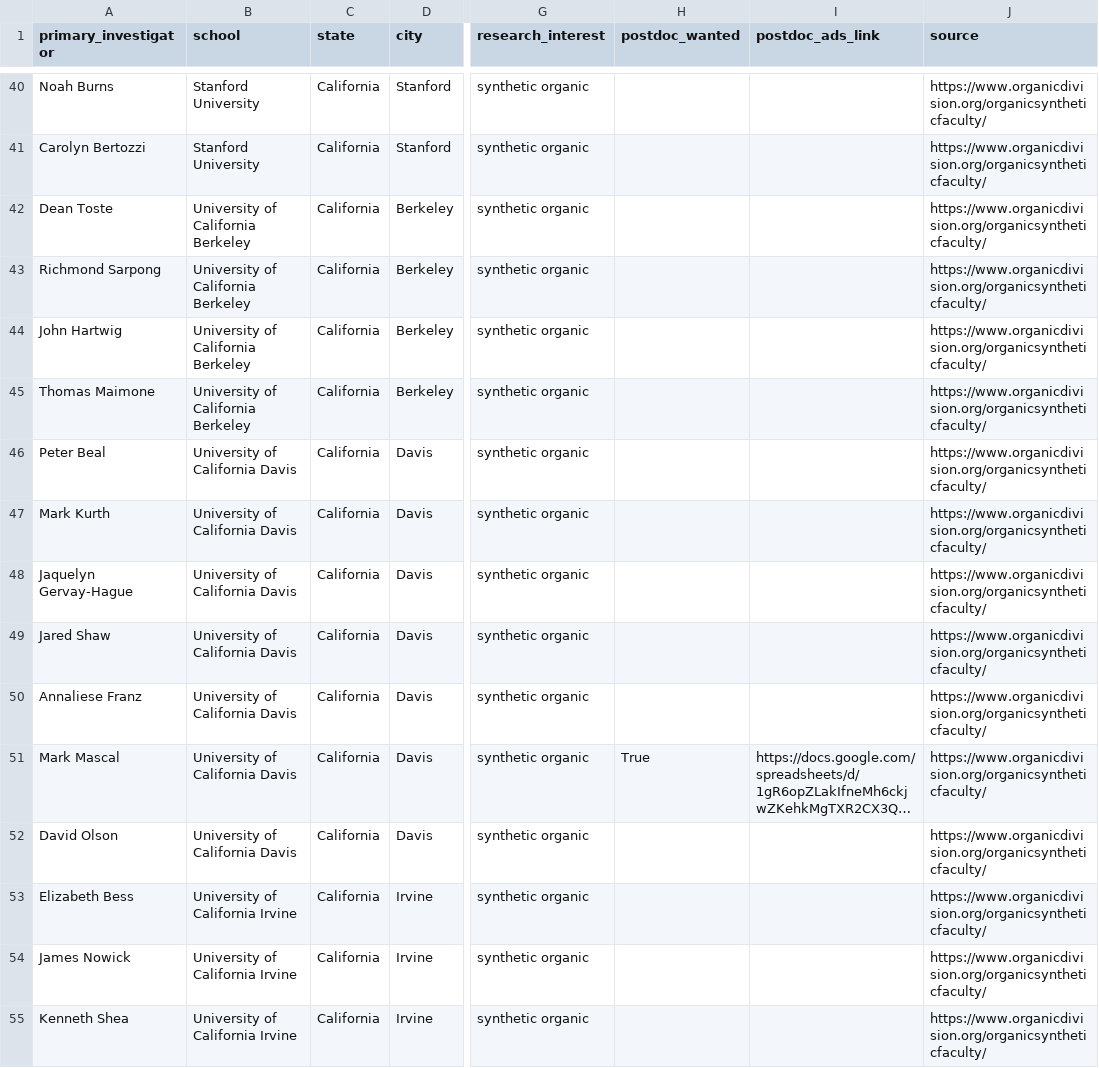
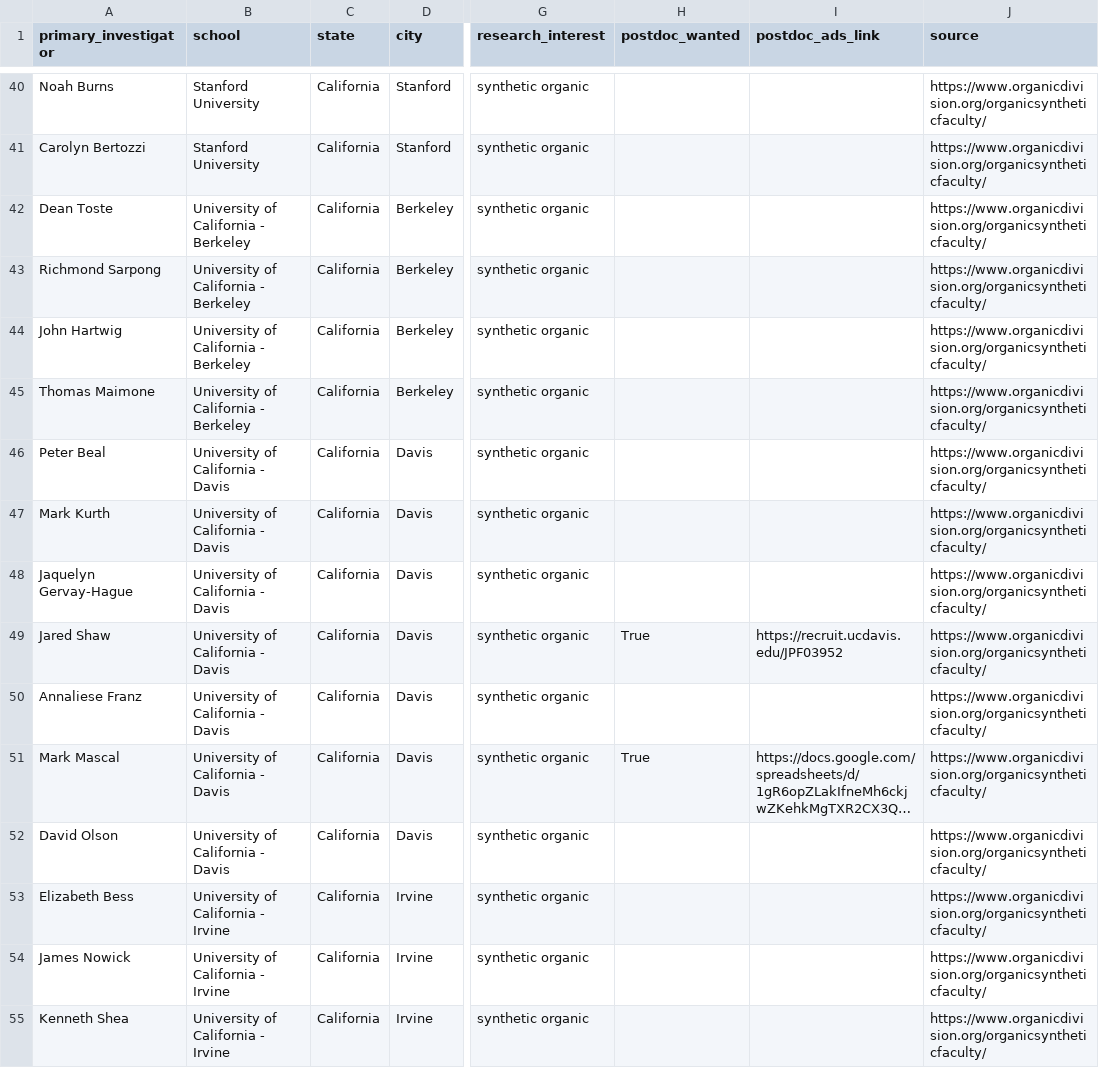
Before and after one commit to khoivan88/organiclinks-v2, a CSV file: data/organiclinks_db.csv, drawn as a sheet; only a part is shown, gaps mark what is left out; long unchanged cells end in …; the diff covers the shown part only; the diff names each change by its address in the sheet, - before the commit and + after, or states it on an @@ line.

```diff
--- a/data/organiclinks_db.csv
+++ b/data/organiclinks_db.csv
-B42:B45 (school): University of California Berkeley
+B42:B45 (school): University of California - Berkeley
-B46:B52 (school): University of California Davis
+B46:B52 (school): University of California - Davis
-H49 (postdoc_wanted): (empty)
+H49 (postdoc_wanted): True
-I49 (postdoc_ads_link): (empty)
+I49 (postdoc_ads_link): https://recruit.ucdavis.edu/JPF03952
-B53:B55 (school): University of California Irvine
+B53:B55 (school): University of California - Irvine
```
Also changed, not shown: 7 added rows, 1 removed row, 3 moved rows and 47 edited cells elsewhere in this file, data/link_check_report.csv, data/organiclinks_website_extraction.csv, 1 other file.
